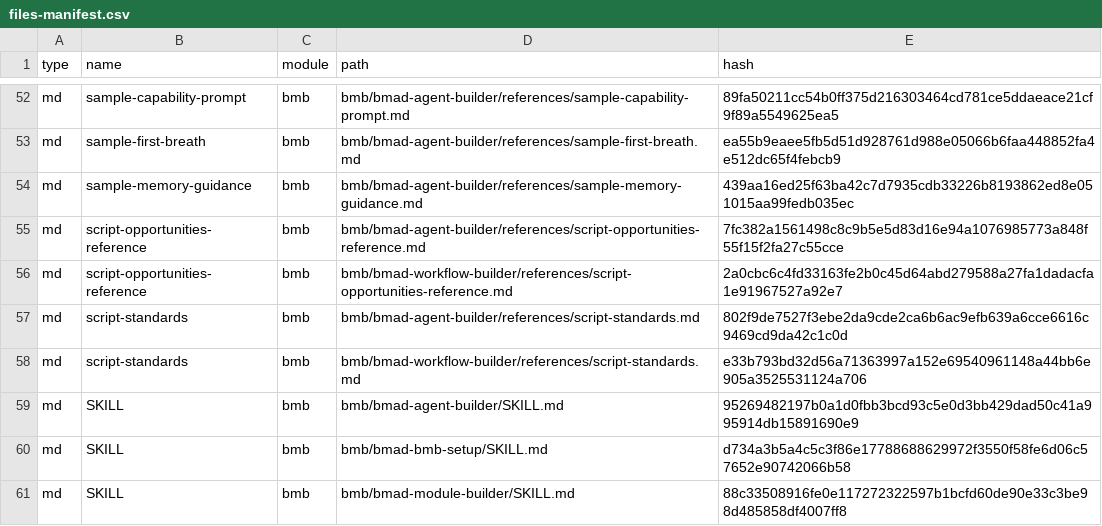
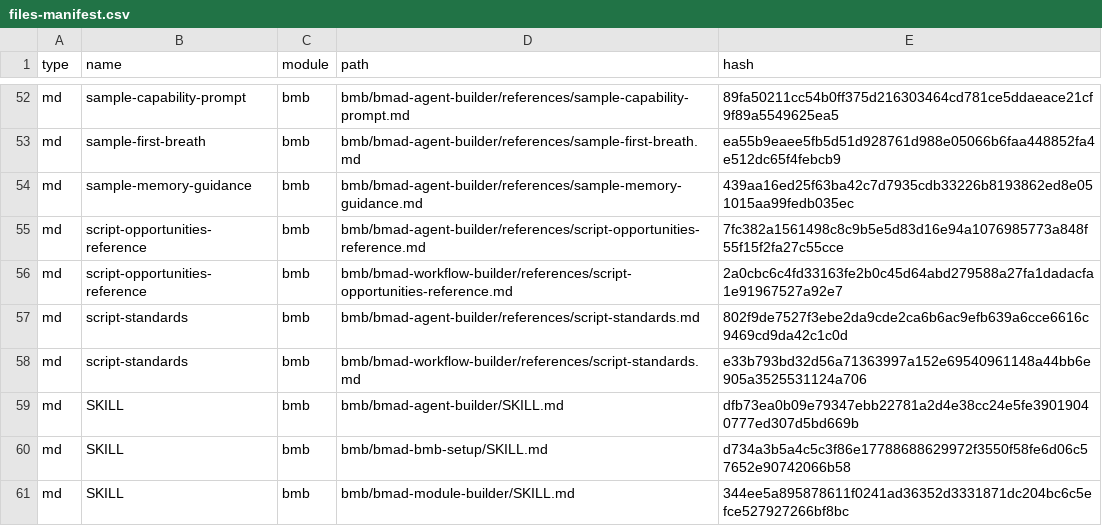
Before and after one commit to homelab-00/TranscriptionSuite, a CSV file: _bmad/_config/files-manifest.csv, drawn as a sheet; only a part is shown, gaps mark what is left out; the diff covers the shown part only.

```diff
--- a/_bmad/_config/files-manifest.csv
+++ b/_bmad/_config/files-manifest.csv
@@ -58,4 +58,4 @@ type,name,module,path,hash
 "md","script-standards","bmb","bmb/bmad-workflow-builder/references/script-standards.md","e33b793bd32d56a71363997a152e69540961148a44bb6e905a3525531124a706"
-"md","SKILL","bmb","bmb/bmad-agent-builder/SKILL.md","95269482197b0a1d0fbb3bcd93c5e0d3bb429dad50c41a995914db15891690e9"
+"md","SKILL","bmb","bmb/bmad-agent-builder/SKILL.md","dfb73ea0b09e79347ebb22781a2d4e38cc24e5fe39019040777ed307d5bd669b"
 "md","SKILL","bmb","bmb/bmad-bmb-setup/SKILL.md","d734a3b5a4c5c3f86e17788688629972f3550f58fe6d06c57652e90742066b58"
-"md","SKILL","bmb","bmb/bmad-module-builder/SKILL.md","88c33508916fe0e117272322597b1bcfd60de90e33c3be98d485858df4007ff8"
+"md","SKILL","bmb","bmb/bmad-module-builder/SKILL.md","344ee5a895878611f0241ad36352d3331871dc204bc6c5efce527927266bf8bc"
```
Also changed, not shown: 27 edited cells elsewhere in this file, _bmad/_config/skill-manifest.csv, 28 other files.
